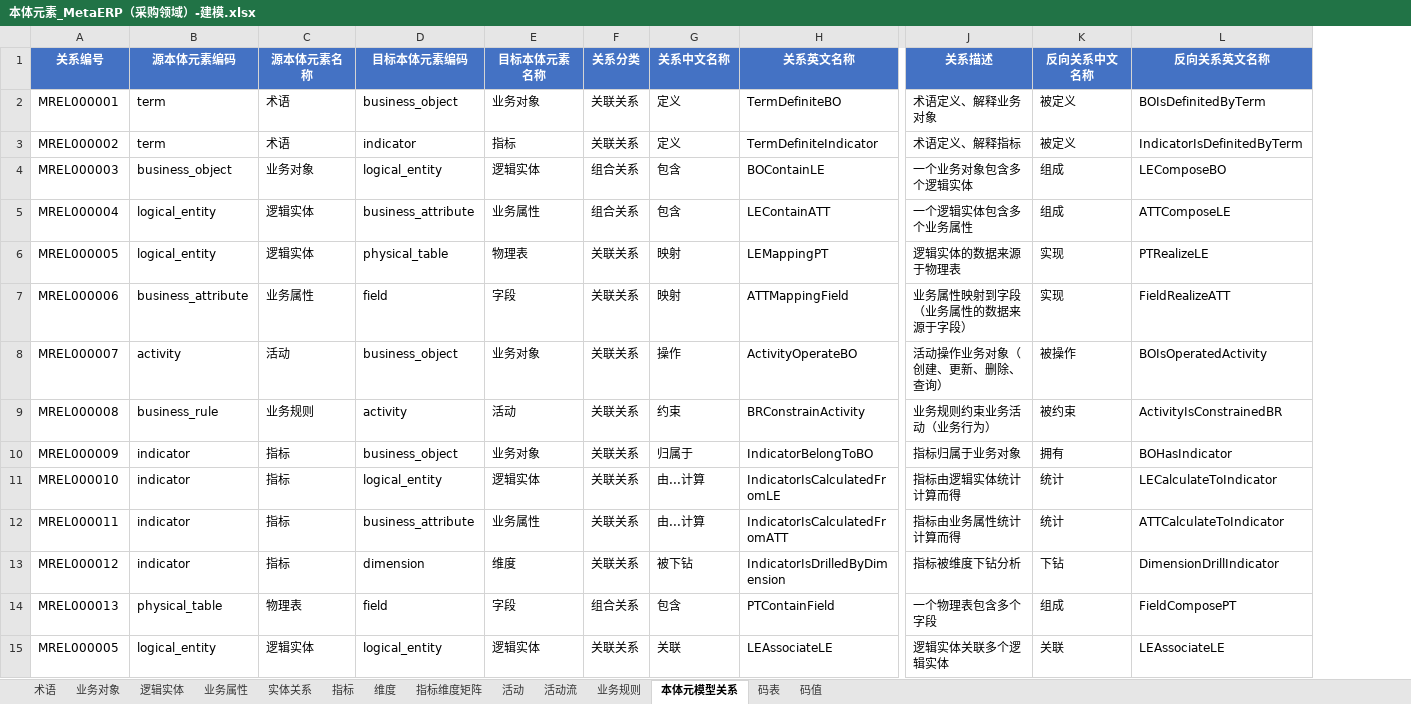
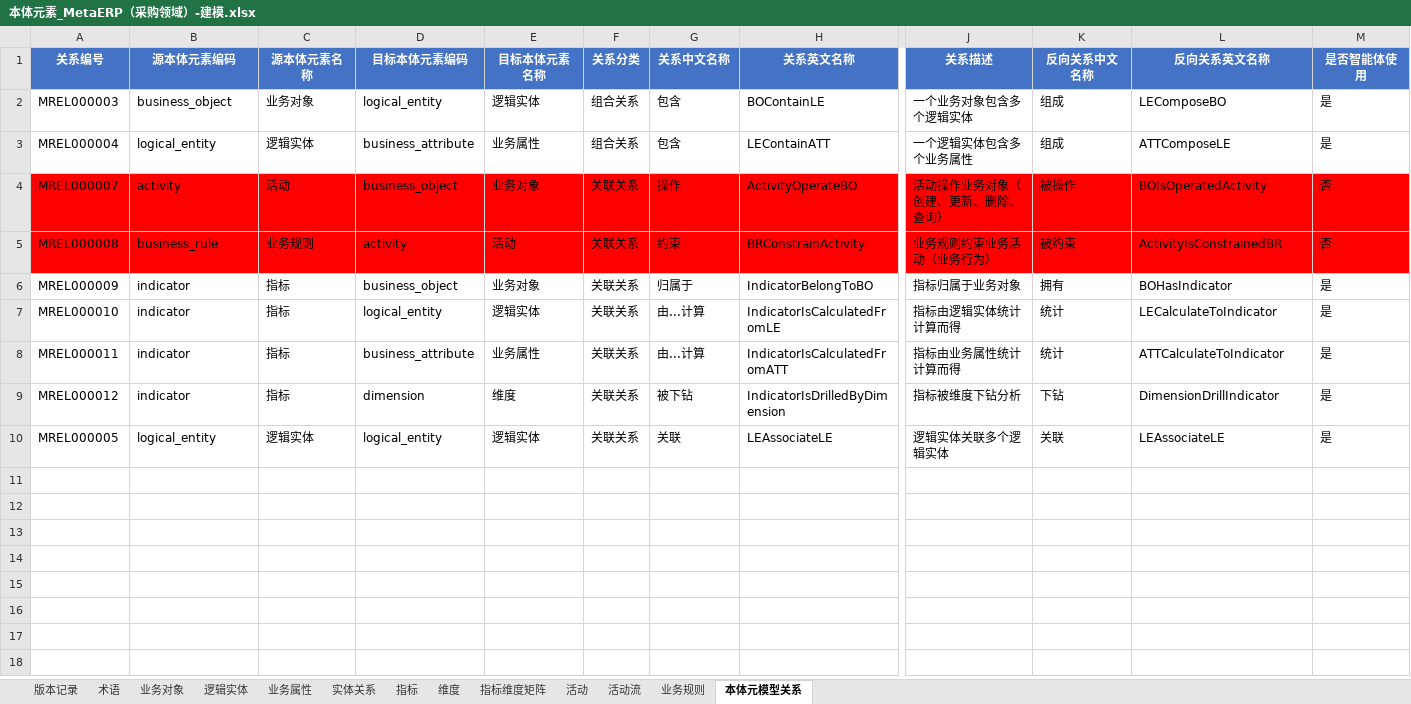
Before and after one commit to tianzj890107/openchat-BI, an Excel workbook: 本体元素_MetaERP（采购领域）-建模.xlsx, sheet 本体元模型关系, drawn as a sheet; only a part is shown, gaps mark what is left out; values as stored, in another font and other column widths than the file's, no borders; removed rows and columns are numbered as before the commit, all else as after; rows hold the shown columns only; the diff covers the shown part only; the diff names each change by its address in the sheet, - before the commit and + after, or states it on an @@ line.

```diff
--- a/本体元素_MetaERP（采购领域）-建模.xlsx (sheet 本体元模型关系)
+++ b/本体元素_MetaERP（采购领域）-建模.xlsx (sheet 本体元模型关系)
-sheet tab: 码表
-sheet tab: 码值
+sheet tab: 版本记录
+column M (是否智能体使用), rows 2-10: 是 | 是 | 否 | 否 | 是 | 是 | 是 | 是 | 是
-row 2: MREL000001 | term | 术语 | business_object | 业务对象 | 关联关系 | 定义 | TermDefiniteBO | 术语定义、解释业务对象 | 被定义 | BOIsDefinitedByTerm
-row 3: MREL000002 | term | 术语 | indicator | 指标 | 关联关系 | 定义 | TermDefiniteIndicator | 术语定义、解释指标 | 被定义 | IndicatorIsDefinitedByTerm
-row 6: MREL000005 | logical_entity | 逻辑实体 | physical_table | 物理表 | 关联关系 | 映射 | LEMappingPT | 逻辑实体的数据来源于物理表 | 实现 | PTRealizeLE
-row 7: MREL000006 | business_attribute | 业务属性 | field | 字段 | 关联关系 | 映射 | ATTMappingField | 业务属性映射到字段（业务属性的数据来源于字段） | 实现 | FieldRealizeATT
-A4:L5 fill: none
+A4:L5 fill: #FF0000
-row 14: MREL000013 | physical_table | 物理表 | field | 字段 | 组合关系 | 包含 | PTContainField | 一个物理表包含多个字段 | 组成 | FieldComposePT
```
Also changed, not shown: cell formats elsewhere in this sheet, sheet 业务属性, sheet 术语, sheet 指标, sheet 实体关系, sheet 维度, sheet 逻辑实体, 3 more sheets, hidden cells, 8 other files.
